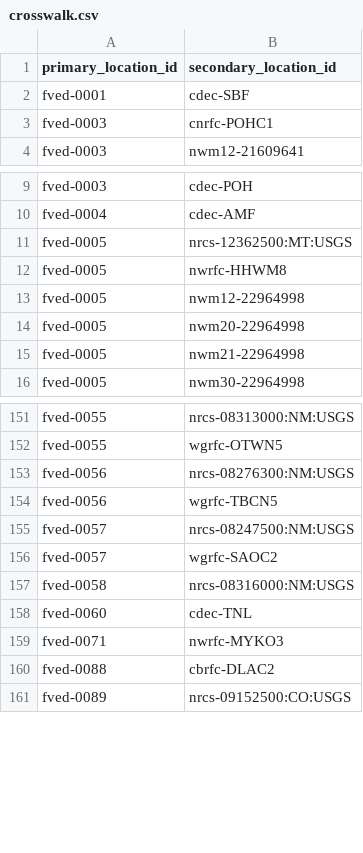
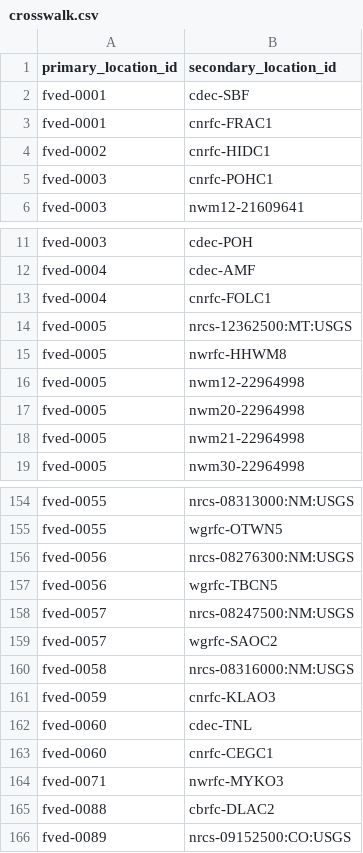
Before and after one commit to RTIInternational/teehr-fved, a CSV file: warehouse/local/locations/crosswalk.csv, drawn as a sheet; only a part is shown, gaps mark what is left out; the diff names each change by its address in the sheet, - before the commit and + after, or states it on an @@ line.

```diff
--- a/warehouse/local/locations/crosswalk.csv
+++ b/warehouse/local/locations/crosswalk.csv
+row 3: fved-0001 | cnrfc-FRAC1
+row 4: fved-0002 | cnrfc-HIDC1
+row 13: fved-0004 | cnrfc-FOLC1
+row 161: fved-0059 | cnrfc-KLAO3
+row 163: fved-0060 | cnrfc-CEGC1
```
Also changed, not shown: warehouse/local/locations/aliases.csv, warehouse/local/locations/locations.csv, 8 other files.
